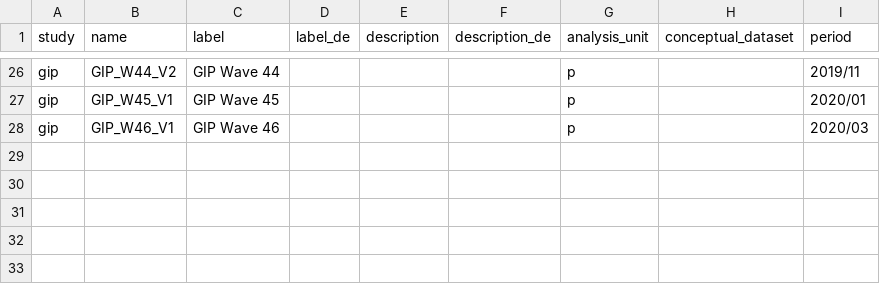
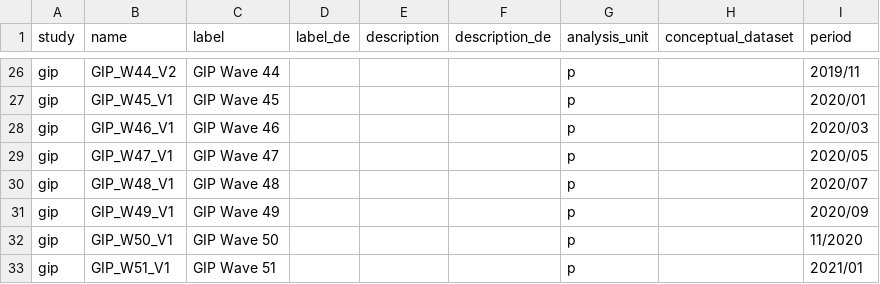
Before and after one commit to paneldata/gip, a CSV file: metadata/datasets.csv, drawn as a sheet; only a part is shown, gaps mark what is left out; the diff names each change by its address in the sheet, - before the commit and + after, or states it on an @@ line.

```diff
--- a/metadata/datasets.csv
+++ b/metadata/datasets.csv
+row 29: gip | GIP_W47_V1 | GIP Wave 47 |  |  |  | p |  | 2020/05
+row 30: gip | GIP_W48_V1 | GIP Wave 48 |  |  |  | p |  | 2020/07
+row 31: gip | GIP_W49_V1 | GIP Wave 49 |  |  |  | p |  | 2020/09
+row 32: gip | GIP_W50_V1 | GIP Wave 50 |  |  |  | p |  | 11/2020
+row 33: gip | GIP_W51_V1 | GIP Wave 51 |  |  |  | p |  | 2021/01
```
Also changed, not shown: metadata/instruments.csv, metadata/questionnaires.csv, 15 other files.
